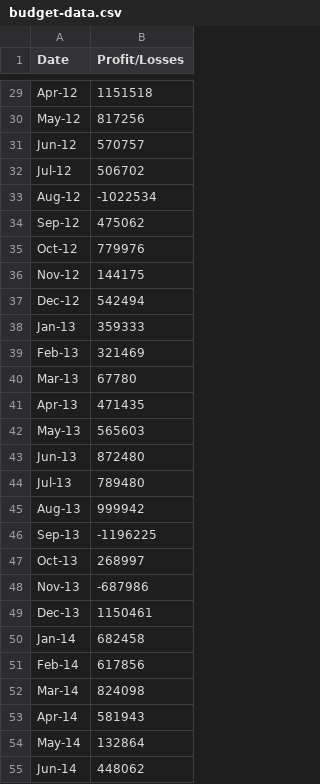
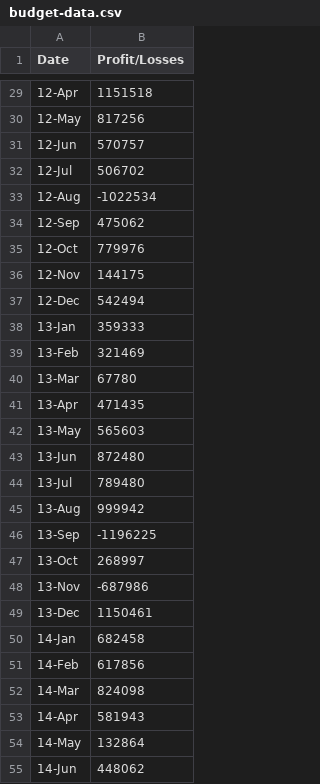
Before and after one commit to rigsbyk/python-challenge, a CSV file: PyBank/Resources/budget-data.csv, drawn as a sheet; only a part is shown, gaps mark what is left out; the diff covers the shown part only; the diff names each change by its address in the sheet, - before the commit and + after, or states it on an @@ line.

```diff
--- a/PyBank/Resources/budget-data.csv
+++ b/PyBank/Resources/budget-data.csv
-A29 (Date): Apr-12
+A29 (Date): 12-Apr
-A30 (Date): May-12
+A30 (Date): 12-May
-A31 (Date): Jun-12
+A31 (Date): 12-Jun
-A32 (Date): Jul-12
+A32 (Date): 12-Jul
-A33 (Date): Aug-12
+A33 (Date): 12-Aug
-A34 (Date): Sep-12
+A34 (Date): 12-Sep
-A35 (Date): Oct-12
+A35 (Date): 12-Oct
-A36 (Date): Nov-12
+A36 (Date): 12-Nov
-A37 (Date): Dec-12
+A37 (Date): 12-Dec
-A38 (Date): Jan-13
+A38 (Date): 13-Jan
-A39 (Date): Feb-13
+A39 (Date): 13-Feb
-A40 (Date): Mar-13
+A40 (Date): 13-Mar
-A41 (Date): Apr-13
+A41 (Date): 13-Apr
-A42 (Date): May-13
+A42 (Date): 13-May
-A43 (Date): Jun-13
+A43 (Date): 13-Jun
-A44 (Date): Jul-13
+A44 (Date): 13-Jul
-A45 (Date): Aug-13
+A45 (Date): 13-Aug
-A46 (Date): Sep-13
+A46 (Date): 13-Sep
-A47 (Date): Oct-13
+A47 (Date): 13-Oct
-A48 (Date): Nov-13
+A48 (Date): 13-Nov
-A49 (Date): Dec-13
+A49 (Date): 13-Dec
-A50 (Date): Jan-14
+A50 (Date): 14-Jan
-A51 (Date): Feb-14
+A51 (Date): 14-Feb
-A52 (Date): Mar-14
+A52 (Date): 14-Mar
-A53 (Date): Apr-14
+A53 (Date): 14-Apr
-A54 (Date): May-14
+A54 (Date): 14-May
-A55 (Date): Jun-14
+A55 (Date): 14-Jun
```
Also changed, not shown: 59 edited cells elsewhere in this file, 5 other files.
